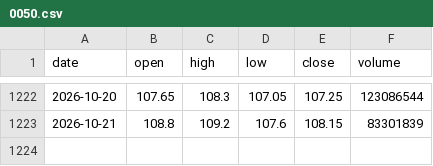
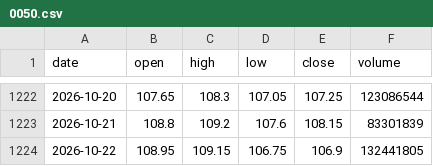
Before and after one commit to ShibaKen223/Investment-Project, a CSV file: data/history/0050.csv, drawn as a sheet; only a part is shown, gaps mark what is left out; the diff names each change by its address in the sheet, - before the commit and + after, or states it on an @@ line.

```diff
--- a/data/history/0050.csv
+++ b/data/history/0050.csv
+row 1224: 2026-10-22 | 108.95 | 109.15 | 106.75 | 106.9 | 132441805
```
Also changed, not shown: data/history/2308.csv, data/history/2330.csv, 56 other files.
